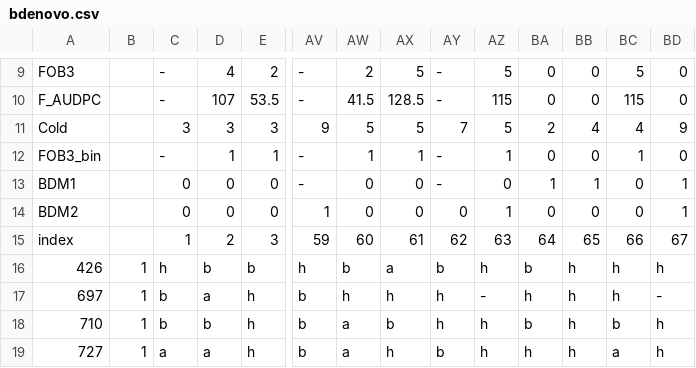
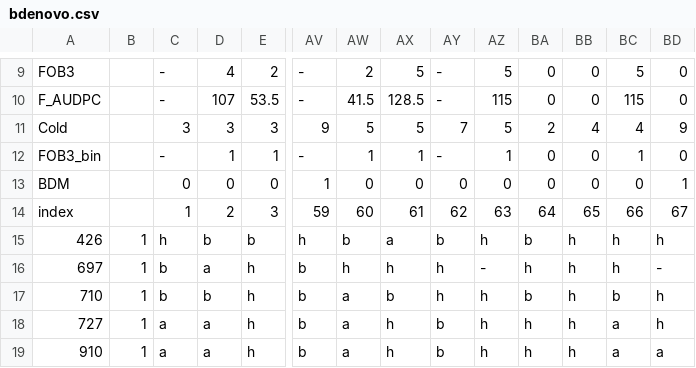
Before and after one commit to simhayn/basil_mapping, a CSV file: bdenovo.csv, drawn as a sheet; only a part is shown, gaps mark what is left out; the shorter side is filled out with more unchanged rows; removed rows and columns are numbered as before the commit, all else as after; rows hold the shown columns only; the diff names each change by its address in the sheet, - before the commit and + after, or states it on an @@ line.

```diff
--- a/bdenovo.csv
+++ b/bdenovo.csv
-row 13: BDM1 |  | 0 | 0 | 0 | - | 0 | 0 | - | 0 | 1 | 1 | 0 | 1
-A13: BDM2
+A13: BDM
-AZ13: 1
+AZ13: 0
```
Also changed, not shown: 12 other files.
